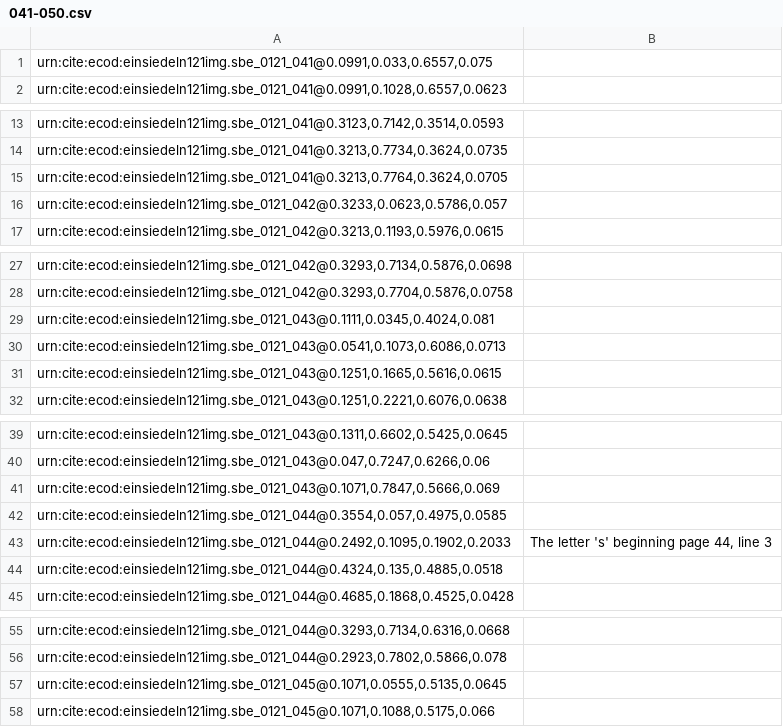
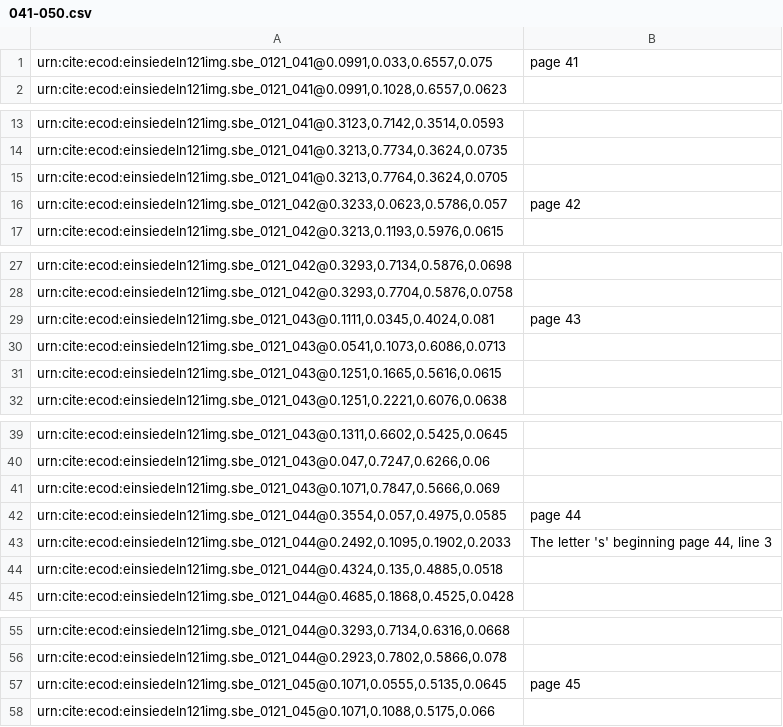
Before and after one commit to HCMID/chant, a CSV file: indices/041-050.csv, drawn as a sheet; only a part is shown, gaps mark what is left out; the diff covers the shown part only.

Commit message:
Update 041-050.csv

```diff
--- a/indices/041-050.csv
+++ b/indices/041-050.csv
@@ -1,2 +1,2 @@
-"urn:cite:ecod:einsiedeln121img.sbe_0121_041@0.0991,0.033,0.6557,0.075",
+"urn:cite:ecod:einsiedeln121img.sbe_0121_041@0.0991,0.033,0.6557,0.075", "page 41"
 "urn:cite:ecod:einsiedeln121img.sbe_0121_041@0.0991,0.1028,0.6557,0.0623",
@@ -15,3 +15,3 @@
 "urn:cite:ecod:einsiedeln121img.sbe_0121_041@0.3213,0.7764,0.3624,0.0705",
-"urn:cite:ecod:einsiedeln121img.sbe_0121_042@0.3233,0.0623,0.5786,0.057",
+"urn:cite:ecod:einsiedeln121img.sbe_0121_042@0.3233,0.0623,0.5786,0.057", "page 42"
 "urn:cite:ecod:einsiedeln121img.sbe_0121_042@0.3213,0.1193,0.5976,0.0615",
@@ -28,3 +28,3 @@
 "urn:cite:ecod:einsiedeln121img.sbe_0121_042@0.3293,0.7704,0.5876,0.0758",
-"urn:cite:ecod:einsiedeln121img.sbe_0121_043@0.1111,0.0345,0.4024,0.081",
+"urn:cite:ecod:einsiedeln121img.sbe_0121_043@0.1111,0.0345,0.4024,0.081", "page 43"
 "urn:cite:ecod:einsiedeln121img.sbe_0121_043@0.0541,0.1073,0.6086,0.0713",
@@ -41,3 +41,3 @@
 "urn:cite:ecod:einsiedeln121img.sbe_0121_043@0.1071,0.7847,0.5666,0.069",
-"urn:cite:ecod:einsiedeln121img.sbe_0121_044@0.3554,0.057,0.4975,0.0585",
+"urn:cite:ecod:einsiedeln121img.sbe_0121_044@0.3554,0.057,0.4975,0.0585", "page 44"
 "urn:cite:ecod:einsiedeln121img.sbe_0121_044@0.2492,0.1095,0.1902,0.2033", "The letter 's' beginning page 44, line 3"
@@ -56,3 +56,3 @@
 "urn:cite:ecod:einsiedeln121img.sbe_0121_044@0.2923,0.7802,0.5866,0.078",
-"urn:cite:ecod:einsiedeln121img.sbe_0121_045@0.1071,0.0555,0.5135,0.0645",
+"urn:cite:ecod:einsiedeln121img.sbe_0121_045@0.1071,0.0555,0.5135,0.0645", "page 45"
 "urn:cite:ecod:einsiedeln121img.sbe_0121_045@0.1071,0.1088,0.5175,0.066",
```
Also changed, not shown: 5 edited cells elsewhere in this file.
